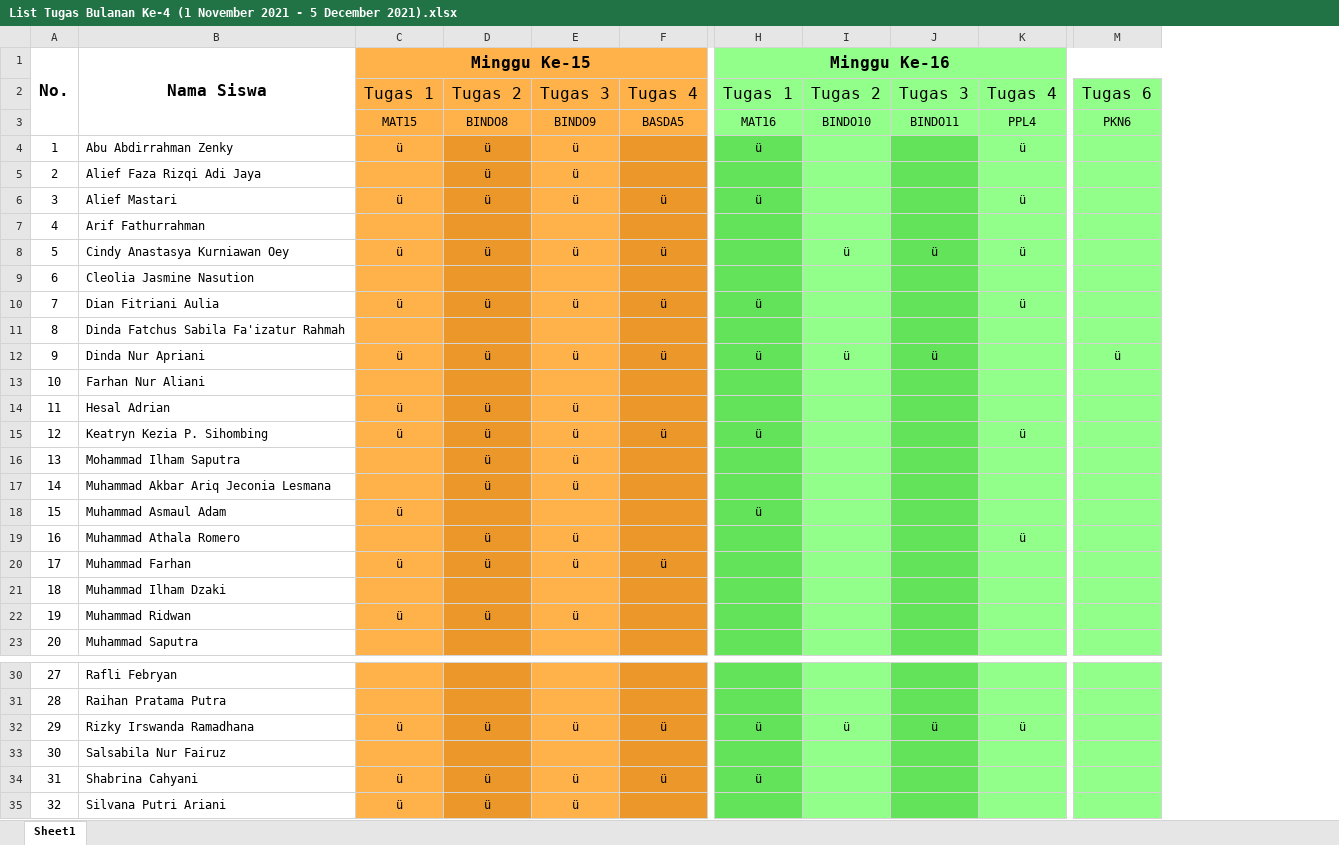
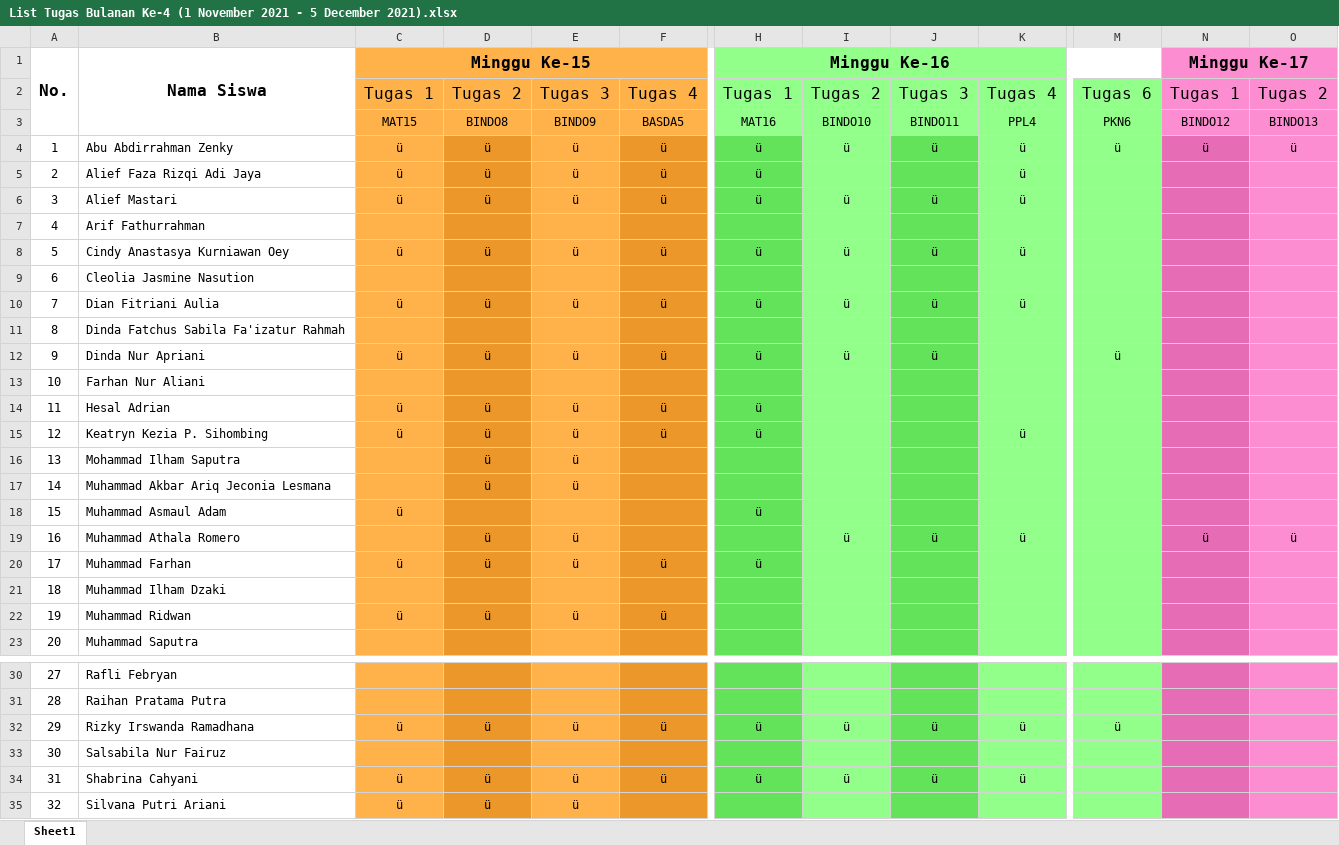
Before and after one commit to NotHydra/rpl-school-web-report, an Excel workbook: Excel/Bulanan/Excel/List Tugas Bulanan Ke-4 (1 November 2021 - 5 December 2021).xlsx, sheet Sheet1, drawn as a sheet; only a part is shown, gaps mark what is left out; values as stored, in another font and other column widths than the file's, no borders; the diff names each change by its address in the sheet, - before the commit and + after, or states it on an @@ line.

```diff
--- a/Excel/Bulanan/Excel/List Tugas Bulanan Ke-4 (1 November 2021 - 5 December 2021).xlsx (sheet Sheet1)
+++ b/Excel/Bulanan/Excel/List Tugas Bulanan Ke-4 (1 November 2021 - 5 December 2021).xlsx (sheet Sheet1)
+column N, rows 1-19: Minggu Ke-17 | Tugas 1 | BINDO12 | ü |  |  |  |  |  |  |  |  |  |  |  |  |  |  | ü
+column O, rows 2-19: Tugas 2 | BINDO13 | ü |  |  |  |  |  |  |  |  |  |  |  |  |  |  | ü
-F4:F5: (empty)
+F4:F5: ü
-I4: (empty)
+I4: ü
-J4: (empty)
+J4: ü
-M4: (empty)
+M4: ü
-C5: (empty)
+C5: ü
-H5: (empty)
+H5: ü
-K5: (empty)
+K5: ü
-I6: (empty)
+I6: ü
-J6: (empty)
+J6: ü
-H8: (empty)
+H8: ü
-I10: (empty)
+I10: ü
-J10: (empty)
+J10: ü
-F14: (empty)
+F14: ü
-H14: (empty)
+H14: ü
-I19: (empty)
+I19: ü
-J19: (empty)
+J19: ü
-H20: (empty)
+H20: ü
-F22: (empty)
+F22: ü
-M32: (empty)
+M32: ü
-I34: (empty)
+I34: ü
-J34: (empty)
+J34: ü
-K34: (empty)
+K34: ü
```
Also changed, not shown: Excel/Bulanan/Excel/List Tugas Bulanan Ke-1 (26 Juli 2021 - 29 Agustus 2021).xlsx, Excel/Bulanan/Excel/List Tugas Bulanan Ke-2 (30 Agustus 2021 - 3 Oktober 2021).xlsx, 32 other files.
